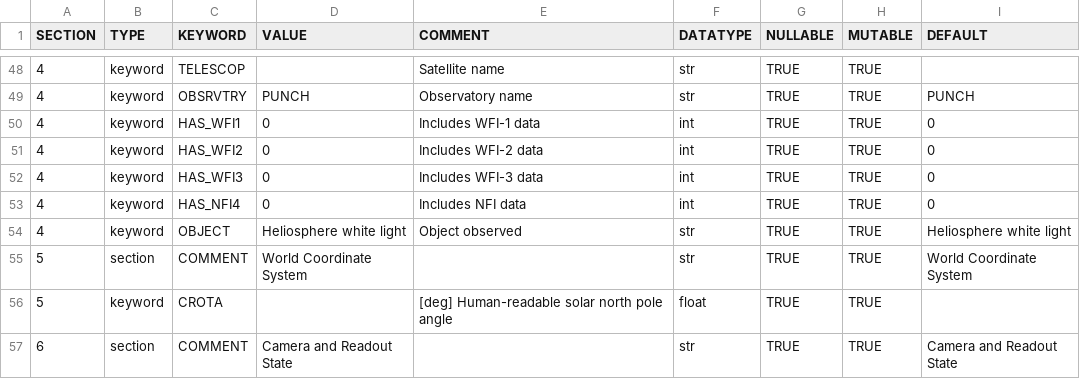
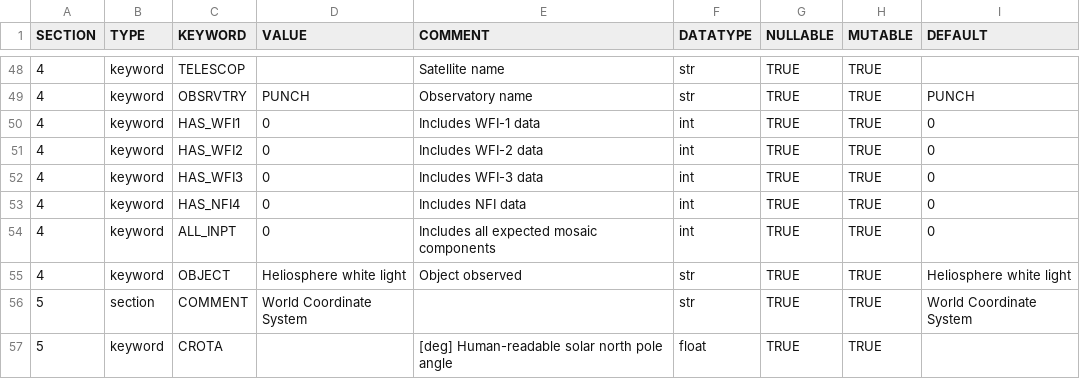
Before and after one commit to raphael-attie/punchbowl, a CSV file: punchbowl/data/data/omniheader.csv, drawn as a sheet; only a part is shown, gaps mark what is left out; the shorter side is filled out with more unchanged rows; the diff names each change by its address in the sheet, - before the commit and + after, or states it on an @@ line.

Commit message:
adds metadata keyword for flagging fully complete mosaics

```diff
--- a/punchbowl/data/data/omniheader.csv
+++ b/punchbowl/data/data/omniheader.csv
+row 54: 4 | keyword | ALL_INPT | 0 | Includes all expected mosaic components | int | TRUE | TRUE | 0
```
Also changed, not shown: 5 other files.
